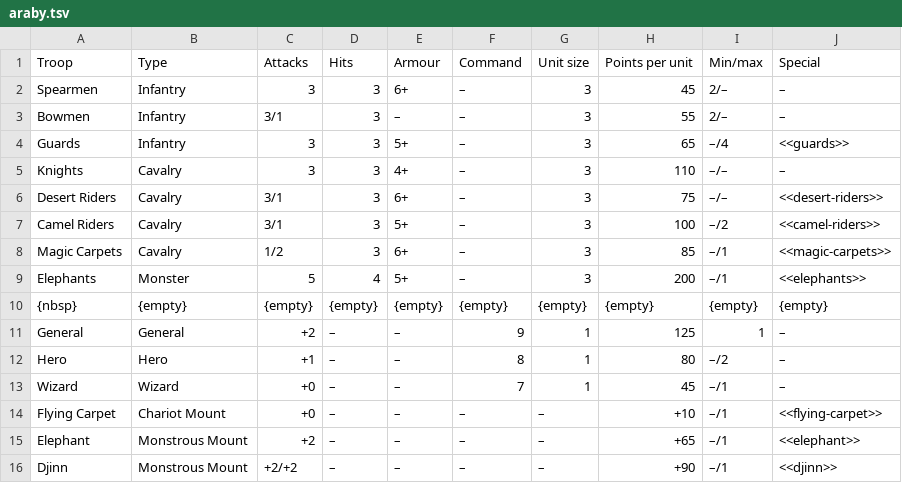
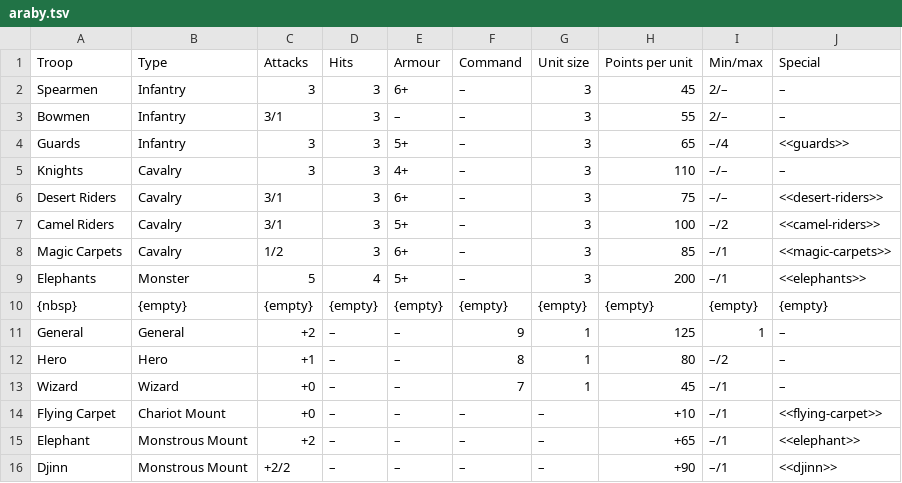
Before and after one commit to warmaster-info/warmaster.info, a TSV file: en/revolution/modules/armies/partials/araby.tsv, drawn as a sheet.

```diff
--- a/en/revolution/modules/armies/partials/araby.tsv
+++ b/en/revolution/modules/armies/partials/araby.tsv
@@ -15,2 +15,2 @@ Flying Carpet	Chariot Mount	+0	–	–	–	–	+10	–/1	<<flying-carpet>>
 Elephant	Monstrous Mount	+2	–	–	–	–	+65	–/1	<<elephant>>
-Djinn	Monstrous Mount	+2/+2	–	–	–	–	+90	–/1	<<djinn>>
+Djinn	Monstrous Mount	+2/2	–	–	–	–	+90	–/1	<<djinn>>
```
Also changed, not shown: 2 other files.
